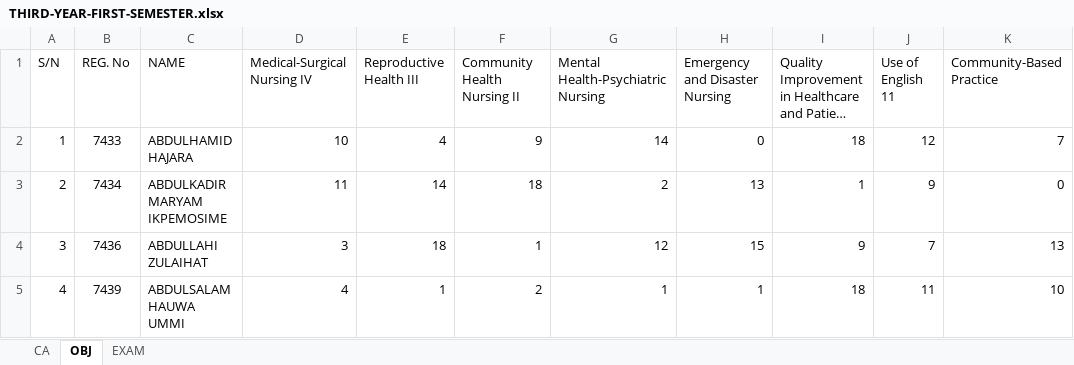
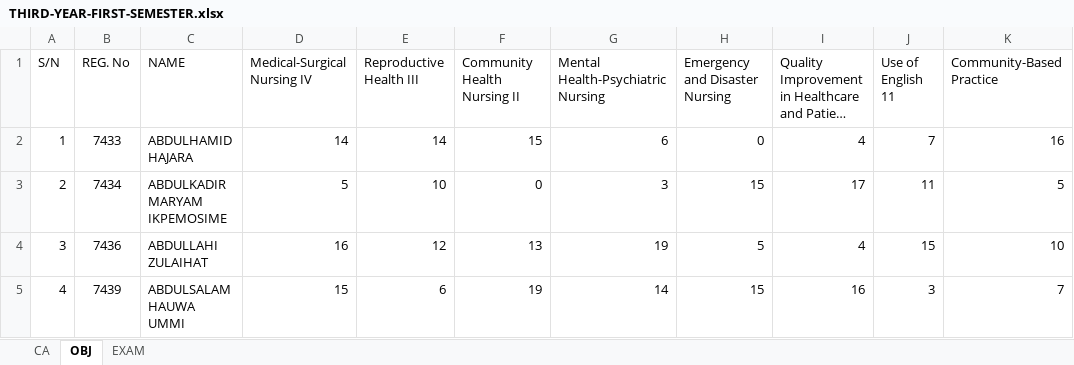
Before and after one commit to idokochukwudi/fctcns_student-results-cleaner, an Excel workbook: EXAMS_INTERNAL/BN/SET47/RAW_RESULTS/THIRD-YEAR-FIRST-SEMESTER.xlsx, sheet OBJ, drawn as a sheet; only a part is shown; long unchanged cells end in …; values as stored, in another font and other column widths than the file's, no borders; the diff covers the shown part only; the diff names each change by its address in the sheet, - before the commit and + after, or states it on an @@ line.

```diff
--- a/EXAMS_INTERNAL/BN/SET47/RAW_RESULTS/THIRD-YEAR-FIRST-SEMESTER.xlsx (sheet OBJ)
+++ b/EXAMS_INTERNAL/BN/SET47/RAW_RESULTS/THIRD-YEAR-FIRST-SEMESTER.xlsx (sheet OBJ)
-D2 (Medical-Surgical Nursing IV): 10
+D2 (Medical-Surgical Nursing IV): 14
-E2 (Reproductive Health III): 4
+E2 (Reproductive Health III): 14
-F2 (Community Health Nursing II): 9
+F2 (Community Health Nursing II): 15
-G2: 14
+G2: 6
-I2: 18
+I2: 4
-J2 (Use of English 11): 12
+J2 (Use of English 11): 7
-K2 (Community-Based Practice): 7
+K2 (Community-Based Practice): 16
-D3 (Medical-Surgical Nursing IV): 11
+D3 (Medical-Surgical Nursing IV): 5
-E3 (Reproductive Health III): 14
+E3 (Reproductive Health III): 10
-F3 (Community Health Nursing II): 18
+F3 (Community Health Nursing II): 0
-G3: 2
+G3: 3
-H3 (Emergency and Disaster Nursing): 13
+H3 (Emergency and Disaster Nursing): 15
-I3: 1
+I3: 17
-J3 (Use of English 11): 9
+J3 (Use of English 11): 11
-K3 (Community-Based Practice): 0
+K3 (Community-Based Practice): 5
-D4 (Medical-Surgical Nursing IV): 3
+D4 (Medical-Surgical Nursing IV): 16
-E4 (Reproductive Health III): 18
+E4 (Reproductive Health III): 12
-F4 (Community Health Nursing II): 1
+F4 (Community Health Nursing II): 13
-G4: 12
+G4: 19
-H4 (Emergency and Disaster Nursing): 15
+H4 (Emergency and Disaster Nursing): 5
-I4: 9
+I4: 4
-J4 (Use of English 11): 7
+J4 (Use of English 11): 15
-K4 (Community-Based Practice): 13
+K4 (Community-Based Practice): 10
-D5 (Medical-Surgical Nursing IV): 4
+D5 (Medical-Surgical Nursing IV): 15
-E5 (Reproductive Health III): 1
+E5 (Reproductive Health III): 6
-F5 (Community Health Nursing II): 2
+F5 (Community Health Nursing II): 19
-G5: 1
+G5: 14
-H5 (Emergency and Disaster Nursing): 1
+H5 (Emergency and Disaster Nursing): 15
-I5: 18
+I5: 16
-J5 (Use of English 11): 11
+J5 (Use of English 11): 3
-K5 (Community-Based Practice): 10
+K5 (Community-Based Practice): 7
```
Also changed, not shown: 668 edited cells elsewhere in this sheet, sheet EXAM, sheet CA, EXAMS_INTERNAL/BN/BN-COURSES/N-course-code-creditUnit.xlsx, 31 other files.
